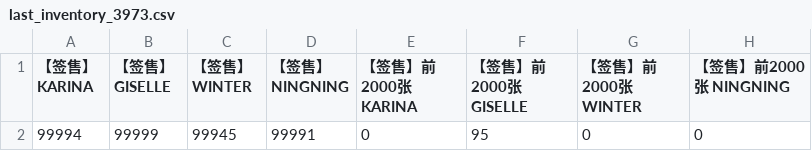
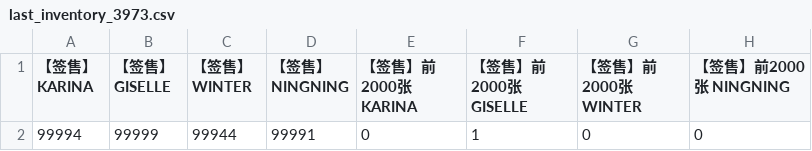
Before and after one commit to Rthy23/aespakms, a CSV file: last_inventory_3973.csv, drawn as a sheet.

```diff
--- a/last_inventory_3973.csv
+++ b/last_inventory_3973.csv
@@ -1,2 +1,2 @@
 【签售】 KARINA,【签售】 GISELLE,【签售】 WINTER,【签售】 NINGNING,【签售】前2000张 KARINA,【签售】前2000张 GISELLE,【签售】前2000张 WINTER,【签售】前2000张 NINGNING
-99994,99999,99945,99991,0,95,0,0
+99994,99999,99944,99991,0,1,0,0
```
Also changed, not shown: inventory_report_3973.csv, inventory_report_3974.csv, 1 other file.
